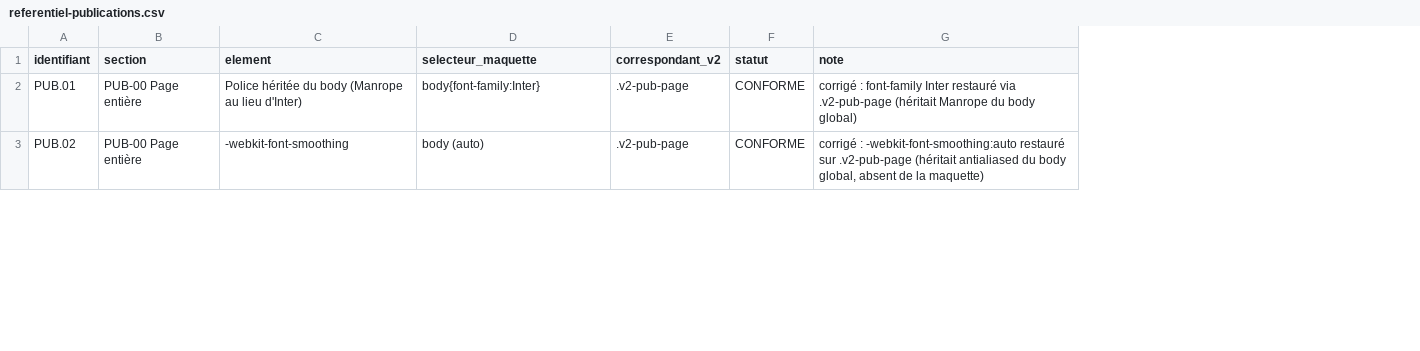
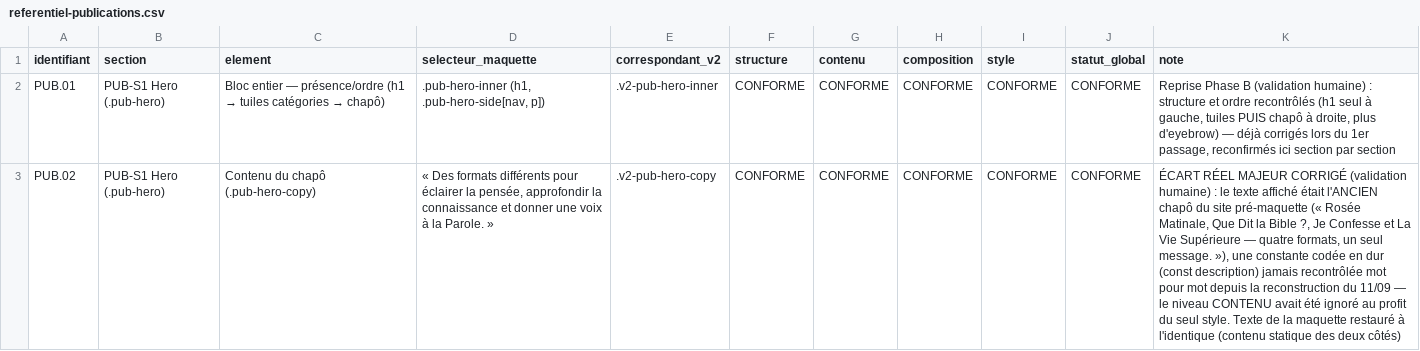
Before and after one commit to cnkoma-web/sergehapitaministries-site, a CSV file: audit-conformite/referentiel-publications.csv, drawn as a sheet; only a part is shown; addresses are those after the commit; the diff covers the shown part only; the diff names each change by its address in the sheet, - before the commit and + after, or states it on an @@ line.

```diff
--- a/audit-conformite/referentiel-publications.csv
+++ b/audit-conformite/referentiel-publications.csv
+column G (contenu), rows 2-3: CONFORME | CONFORME
+column H (composition), rows 2-3: CONFORME | CONFORME
+column I (style), rows 2-3: CONFORME | CONFORME
+column J (statut_global), rows 2-3: CONFORME | CONFORME
-F1: statut
+F1: structure
-B2:B3 (section): PUB-00 Page entière
+B2:B3 (section): PUB-S1 Hero (.pub-hero)
@@ C2 (element): Police héritée du body (Manrope au lieu d'Inter) → Bloc entier — présence/ordre (h1 → tuiles catégories → chapô) @@
-D2 (selecteur_maquette): body{font-family:Inter}
+D2 (selecteur_maquette): .pub-hero-inner (h1, .pub-hero-side[nav, p])
-E2 (correspondant_v2): .v2-pub-page
+E2 (correspondant_v2): .v2-pub-hero-inner
-K2 (note): corrigé : font-family Inter restauré via .v2-pub-page (héritait Manrope du body global)
+K2 (note): Reprise Phase B (validation humaine) : structure et ordre recontrôlés (h1 seul à gauche, tuiles PUIS chapô à droite, plus d'eyebrow) — déjà corrigés lors du 1er passage, reconfirmés ici section par section
-C3 (element): -webkit-font-smoothing
+C3 (element): Contenu du chapô (.pub-hero-copy)
-D3 (selecteur_maquette): body (auto)
+D3 (selecteur_maquette): « Des formats différents pour éclairer la pensée, approfondir la connaissance et donner une voix à la Parole. »
-E3 (correspondant_v2): .v2-pub-page
+E3 (correspondant_v2): .v2-pub-hero-copy
-K3 (note): corrigé : -webkit-font-smoothing:auto restauré sur .v2-pub-page (héritait antialiased du body global, absent de la maquette)
+K3 (note): ÉCART RÉEL MAJEUR CORRIGÉ (validation humaine) : le texte affiché était l'ANCIEN chapô du site pré-maquette (« Rosée Matinale, Que Dit la Bible ?, Je Confesse et La Vie Supérieure — quatre formats, un seul message. »), une constante codée en dur (const description) jamais recontrôlée mot pour mot depuis la reconstruction du 11/09 — le niveau CONTENU avait été ignoré au profit du seul style. Texte de la maquette restauré à l'identique (contenu statique des deux côtés)
```
Also changed, not shown: 14 removed rows and 44 edited cells elsewhere in this file, audit-conformite/referentiel-je-confesse.csv, audit-conformite/referentiel-la-vie-superieure.csv, 6 other files.
